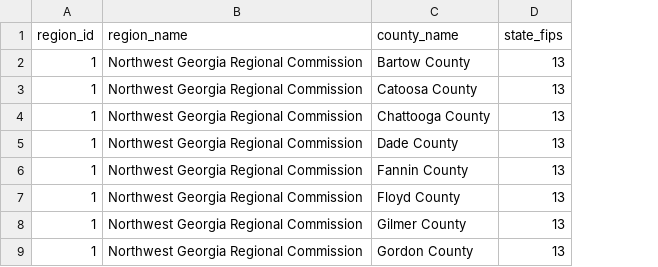
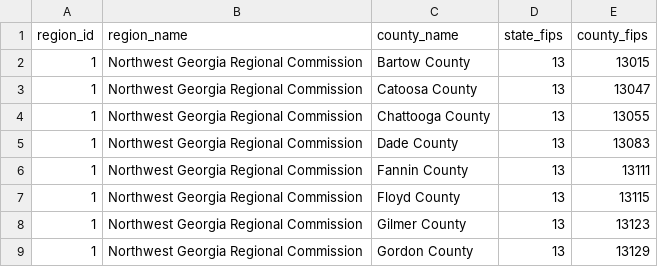
Before and after one commit to skylowe/thriving_index, a CSV file: data/regions/georgia_rc_regions.csv, drawn as a sheet; only a part is shown; the diff names each change by its address in the sheet, - before the commit and + after, or states it on an @@ line.

```diff
--- a/data/regions/georgia_rc_regions.csv
+++ b/data/regions/georgia_rc_regions.csv
+column E (county_fips), rows 2-9: 13015 | 13047 | 13055 | 13083 | 13111 | 13115 | 13123 | 13129
```
Also changed, not shown: data/regions/kentucky_add_regions.csv, data/regions/northcarolina_cog_regions.csv, 14 other files.
